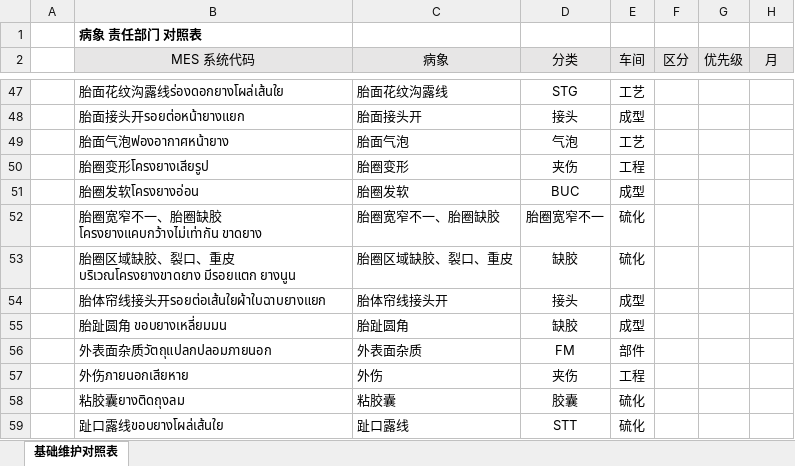
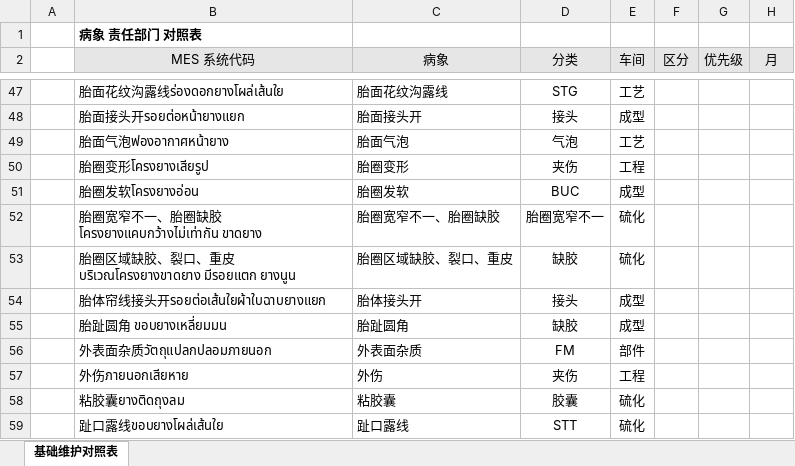
Before and after one commit to glowhuizhang-png/mes-trace, an Excel workbook: data/0.rule.xlsx, sheet 基础维护对照表, drawn as a sheet; only a part is shown, gaps mark what is left out; values as stored, in another font and other column widths than the file's, no borders; conditional formats not drawn; the diff names each change by its address in the sheet, - before the commit and + after, or states it on an @@ line.

Commit message:
更新数据

```diff
--- a/data/0.rule.xlsx (sheet 基础维护对照表)
+++ b/data/0.rule.xlsx (sheet 基础维护对照表)
-C54 (病象): 胎体帘线接头开
+C54 (病象): 胎体接头开
```
